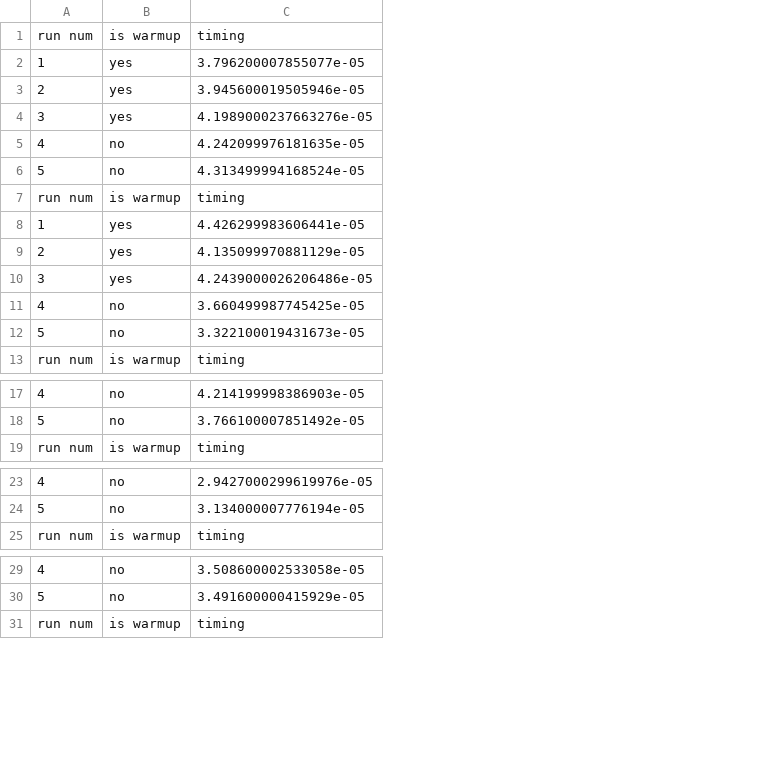
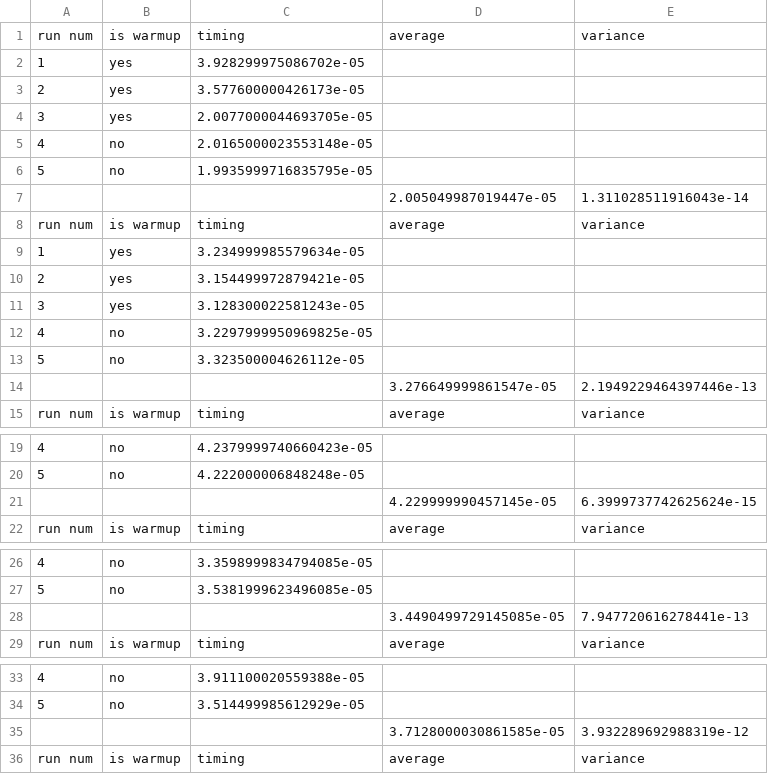
Before and after one commit to piazzesiNiccolo/Advanced-Programming, a CSV file: f_8_2.csv, drawn as a sheet; only a part is shown, gaps mark what is left out; removed rows and columns are numbered as before the commit, all else as after; the diff covers the shown part only; the diff names each change by its address in the sheet, - before the commit and + after, or states it on an @@ line.

```diff
--- a/f_8_2.csv
+++ b/f_8_2.csv
-column C, rows 1-13: timing | 3.796200007855077e-05 | 3.945600019505946e-05 | 4.1989000237663276e-05 | 4.242099976181635e-05 | 4.313499994168524e-05 | timing | 4.426299983606441e-05 | 4.135099970881129e-05 | 4.2439000026206486e-05 | 3.660499987745425e-05 | 3.322100019431673e-05 | timing; rows 17-19: 4.214199998386903e-05 | 3.766100007851492e-05 | timing; rows 23-25: 2.9427000299619976e-05 | 3.134000007776194e-05 | timing; rows 29-31: 3.508600002533058e-05 | 3.491600000415929e-05 | timing
+column C, rows 1-6: timing | 3.928299975086702e-05 | 3.577600000426173e-05 | 2.0077000044693705e-05 | 2.0165000023553148e-05 | 1.9935999716835795e-05; rows 8-13: timing | 3.234999985579634e-05 | 3.154499972879421e-05 | 3.128300022581243e-05 | 3.2297999950969825e-05 | 3.323500004626112e-05; row 15: timing; rows 19-20: 4.2379999740660423e-05 | 4.222000006848248e-05; row 22: timing; rows 26-27: 3.3598999834794085e-05 | 3.5381999623496085e-05; row 29: timing; rows 33-34: 3.911100020559388e-05 | 3.514499985612929e-05; row 36: timing
+column D, row 1: average; row 8: average; row 15: average; row 22: average; row 29: average; row 36: average
+column E, row 1: variance; row 8: variance; row 15: variance; row 22: variance; row 29: variance; row 36: variance
+row 7:  |  |  | 2.005049987019447e-05 | 1.311028511916043e-14
+row 14:  |  |  | 3.276649999861547e-05 | 2.1949229464397446e-13
+row 21:  |  |  | 4.229999990457145e-05 | 6.3999737742625624e-15
+row 28:  |  |  | 3.4490499729145085e-05 | 7.947720616278441e-13
+row 35:  |  |  | 3.7128000030861585e-05 | 3.932289692988319e-12
```
Also changed, not shown: 3 added rows elsewhere in this file, f_1_16.csv, f_2_8.csv, 2 other files.
